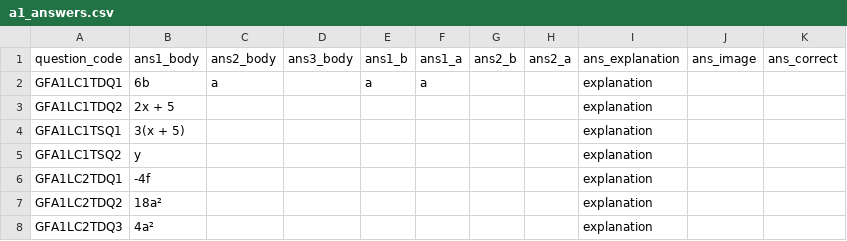
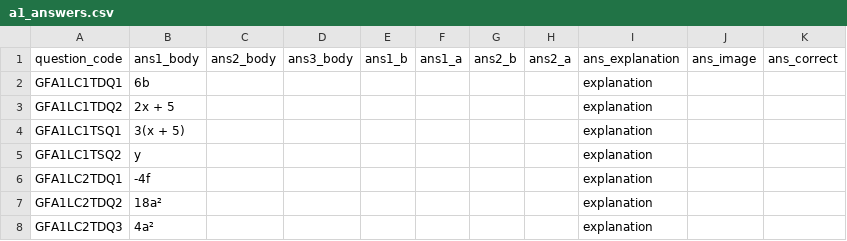
Before and after one commit to zaktecsolutions/mathstutorhelp, a CSV file: storage/app/seeders/csv/gcse_foundation/answers/a1_answers.csv, drawn as a sheet; only a part is shown.

```diff
--- a/storage/app/seeders/csv/gcse_foundation/answers/a1_answers.csv
+++ b/storage/app/seeders/csv/gcse_foundation/answers/a1_answers.csv
@@ -1,3 +1,3 @@
 question_code,ans1_body,ans2_body,ans3_body,ans1_b,ans1_a,ans2_b,ans2_a,ans_explanation,ans_image,ans_correct
-GFA1LC1TDQ1,6b ,a,,a ,a,,,explanation,,
+GFA1LC1TDQ1,6b ,,,,,,,explanation,,
 GFA1LC1TDQ2,2x + 5 ,,,,,,,explanation,,
```
Also changed, not shown: storage/app/seeders/csv/gcse_foundation/answers/g1_answers.csv, storage/app/seeders/csv/gcse_foundation/answers/n2_answers.csv, 36 other files.
